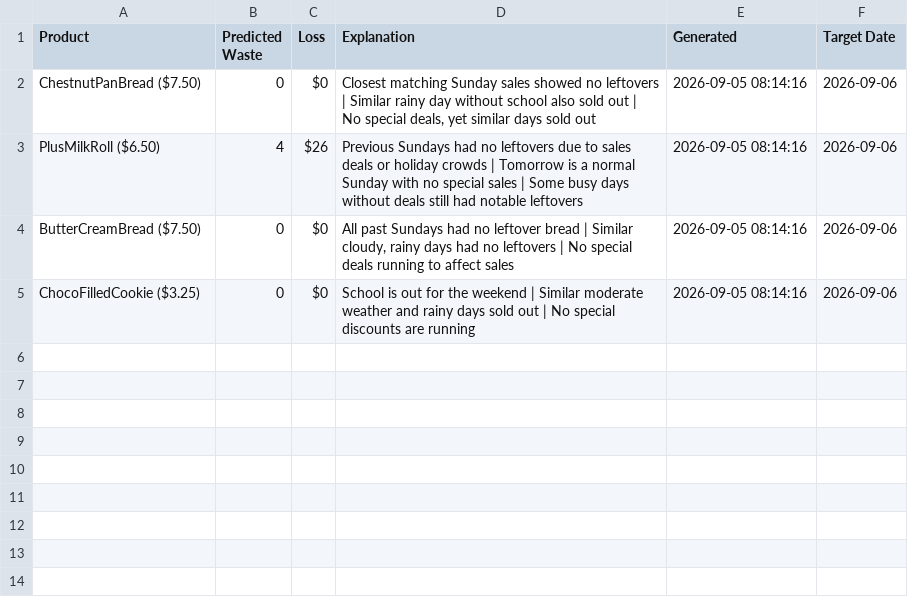
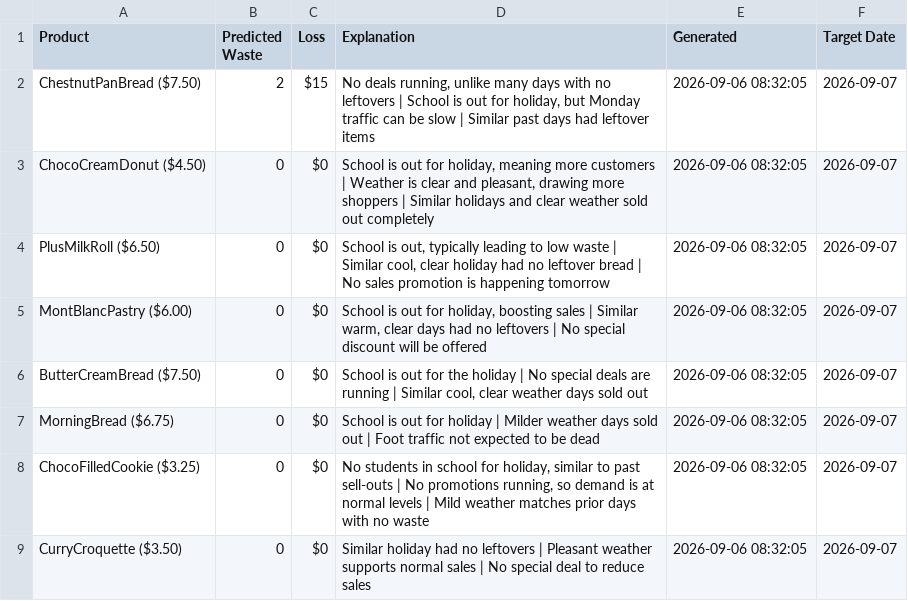
Before and after one commit to nrmcbride/tlj-waste-forecaster, a CSV file: data/latest_forecast.csv, drawn as a sheet.

```diff
--- a/data/latest_forecast.csv
+++ b/data/latest_forecast.csv
@@ -1,5 +1,9 @@
 Product,Predicted Waste,Loss,Explanation,Generated,Target Date
-ChestnutPanBread ($7.50),0,$0,"Closest matching Sunday sales showed no leftovers | Similar rainy day without school also sold out | No special deals, yet similar days sold out",2026-09-05 08:14:16,2026-09-06
-PlusMilkRoll ($6.50),4,$26,Previous Sundays had no leftovers due to sales deals or holiday crowds | Tomorrow is a normal Sunday with no special sales | Some busy days without deals still had notable leftovers,2026-09-05 08:14:16,2026-09-06
-ButterCreamBread ($7.50),0,$0,"All past Sundays had no leftover bread | Similar cloudy, rainy days had no leftovers | No special deals running to affect sales",2026-09-05 08:14:16,2026-09-06
-ChocoFilledCookie ($3.25),0,$0,School is out for the weekend | Similar moderate weather and rainy days sold out | No special discounts are running,2026-09-05 08:14:16,2026-09-06
+ChestnutPanBread ($7.50),2,$15,"No deals running, unlike many days with no leftovers | School is out for holiday, but Monday traffic can be slow | Similar past days had leftover items",2026-09-06 08:32:05,2026-09-07
+ChocoCreamDonut ($4.50),0,$0,"School is out for holiday, meaning more customers | Weather is clear and pleasant, drawing more shoppers | Similar holidays and clear weather sold out completely",2026-09-06 08:32:05,2026-09-07
+PlusMilkRoll ($6.50),0,$0,"School is out, typically leading to low waste | Similar cool, clear holiday had no leftover bread | No sales promotion is happening tomorrow",2026-09-06 08:32:05,2026-09-07
+MontBlancPastry ($6.00),0,$0,"School is out for holiday, boosting sales | Similar warm, clear days had no leftovers | No special discount will be offered",2026-09-06 08:32:05,2026-09-07
+ButterCreamBread ($7.50),0,$0,"School is out for the holiday | No special deals are running | Similar cool, clear weather days sold out",2026-09-06 08:32:05,2026-09-07
+MorningBread ($6.75),0,$0,School is out for holiday | Milder weather days sold out | Foot traffic not expected to be dead,2026-09-06 08:32:05,2026-09-07
+ChocoFilledCookie ($3.25),0,$0,"No students in school for holiday, similar to past sell-outs | No promotions running, so demand is at normal levels | Mild weather matches prior days with no waste",2026-09-06 08:32:05,2026-09-07
+CurryCroquette ($3.50),0,$0,Similar holiday had no leftovers | Pleasant weather supports normal sales | No special deal to reduce sales,2026-09-06 08:32:05,2026-09-07
```
